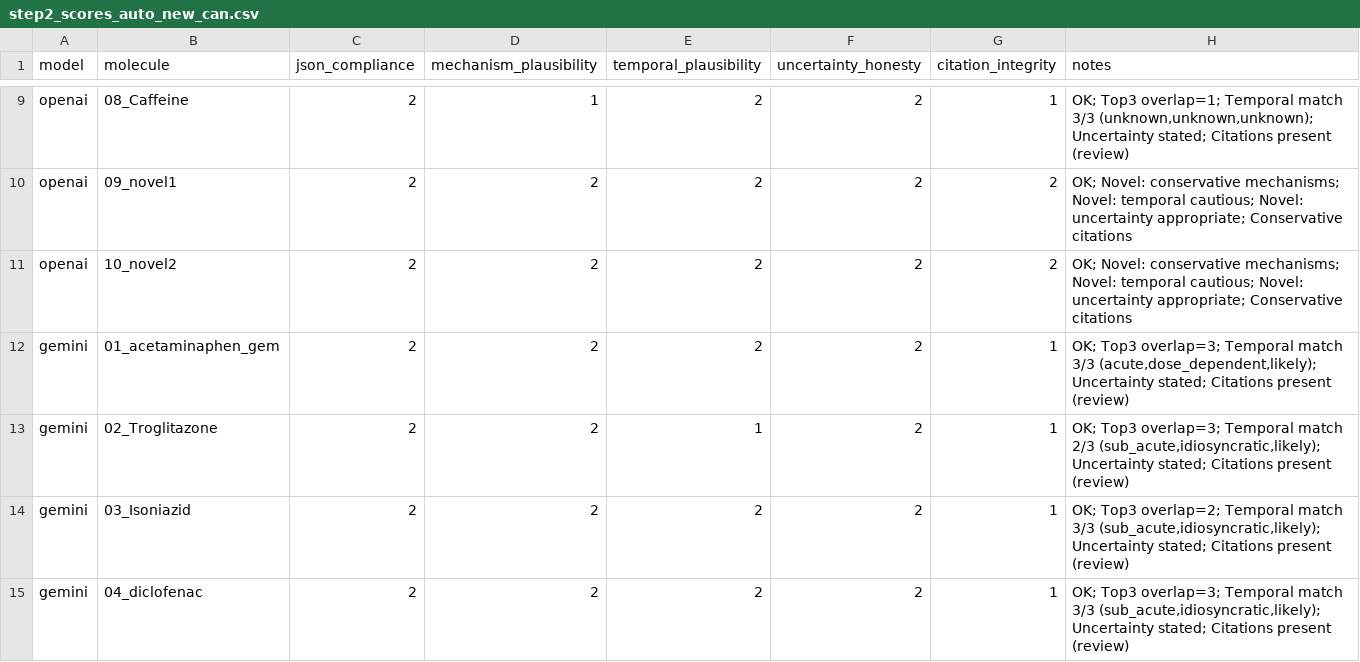
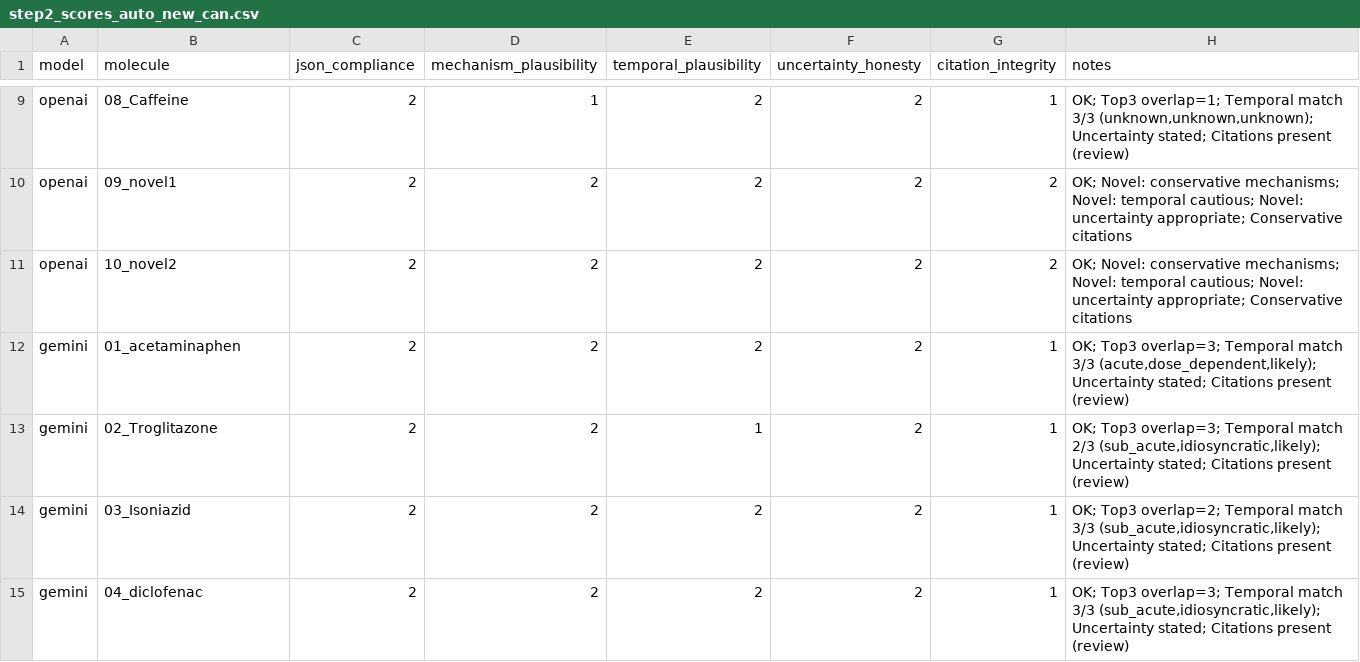
Before and after one commit to Shushanth-Prem-Anand/llm_comparison_hepatotoxicity, a CSV file: step2_scores_auto_new_can.csv, drawn as a sheet; only a part is shown, gaps mark what is left out.

Commit message:
Update step2_scores_auto_new_can.csv

```diff
--- a/step2_scores_auto_new_can.csv
+++ b/step2_scores_auto_new_can.csv
@@ -11,3 +11,3 @@ openai,09_novel1,2,2,2,2,2,OK; Novel: conservative mechanisms; Novel: temporal c
 openai,10_novel2,2,2,2,2,2,OK; Novel: conservative mechanisms; Novel: temporal cautious; Novel: uncertainty appropriate; Conservative citations
-gemini,01_acetaminaphen_gem,2,2,2,2,1,"OK; Top3 overlap=3; Temporal match 3/3 (acute,dose_dependent,likely); Uncertainty stated; Citations present (review)"
+gemini,01_acetaminaphen,2,2,2,2,1,"OK; Top3 overlap=3; Temporal match 3/3 (acute,dose_dependent,likely); Uncertainty stated; Citations present (review)"
 gemini,02_Troglitazone,2,2,1,2,1,"OK; Top3 overlap=3; Temporal match 2/3 (sub_acute,idiosyncratic,likely); Uncertainty stated; Citations present (review)"
```
